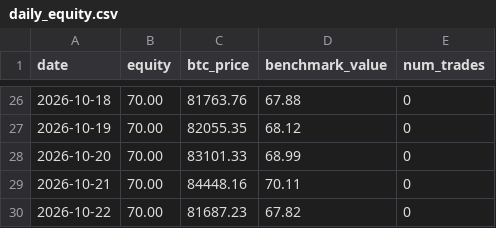
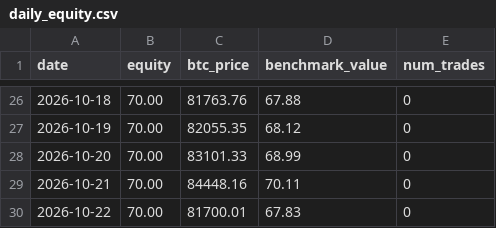
Before and after one commit to OuYangThermal/ai-70u-trading-experiment, a CSV file: data/daily_equity.csv, drawn as a sheet; only a part is shown, gaps mark what is left out.

Commit message:
update data/daily_equity.csv

```diff
--- a/data/daily_equity.csv
+++ b/data/daily_equity.csv
@@ -29,2 +29,2 @@ date,equity,btc_price,benchmark_value,num_trades
 2026-10-21,70.00,84448.16,70.11,0
-2026-10-22,70.00,81687.23,67.82,0
+2026-10-22,70.00,81700.01,67.83,0
```
